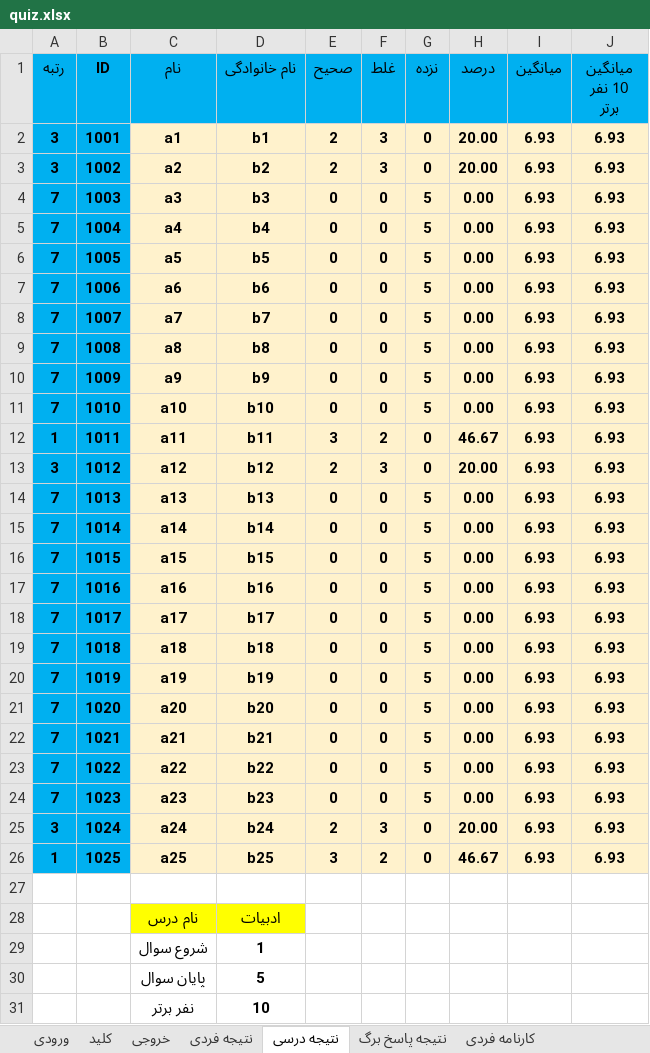
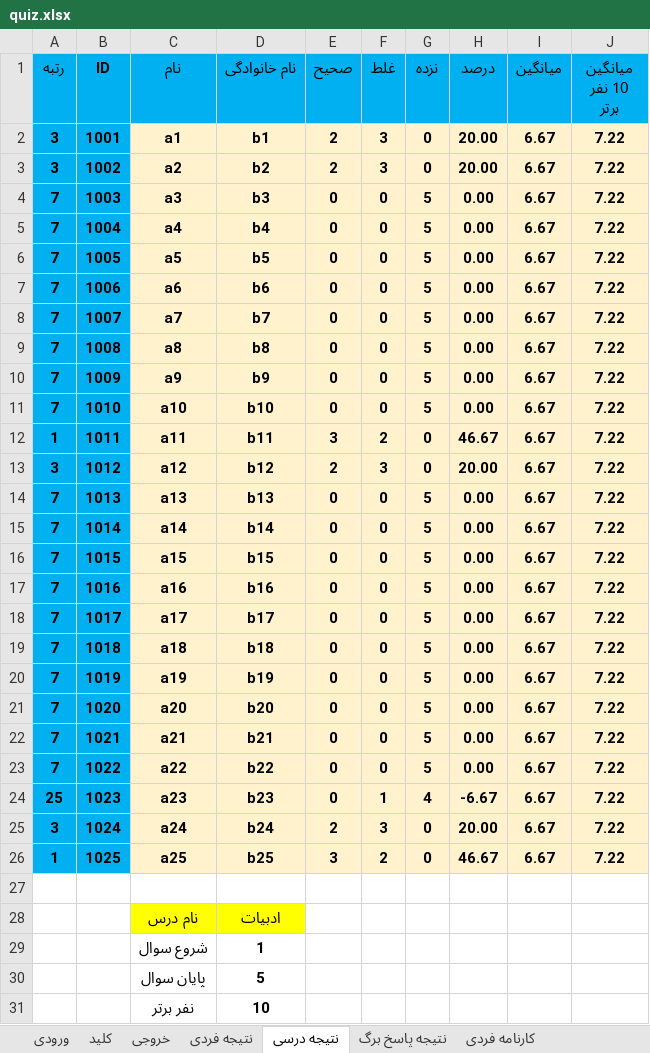
Before and after one commit to babajorab/Quiz, an Excel workbook: quiz.xlsx, sheet نتیجه درسی, drawn as a sheet; values as stored, in another font and other column widths than the file's, no borders; conditional formats not drawn; the diff names each change by its address in the sheet, - before the commit and + after, or states it on an @@ line.

```diff
--- a/quiz.xlsx (sheet نتیجه درسی)
+++ b/quiz.xlsx (sheet نتیجه درسی)
-I2:I26 (میانگین): 6.93
+I2:I26 (میانگین): 6.67
-J2:J26 (میانگین 10 نفر برتر): 6.93
+J2:J26 (میانگین 10 نفر برتر): 7.22
-A24 (رتبه): 7
+A24 (رتبه): 25
-F24 (غلط): 0
+F24 (غلط): 1
-G24 (نزده): 5
+G24 (نزده): 4
-H24 (درصد): 0.00
+H24 (درصد): -6.67
```
Also changed, not shown: sheet کارنامه فردی, sheet کارنامه فردی پیشرفته, sheet نتیجه فردی, sheet کارنامه کل, sheet ورودی, sheet خروجی, 1 more sheet, 1 other file.
